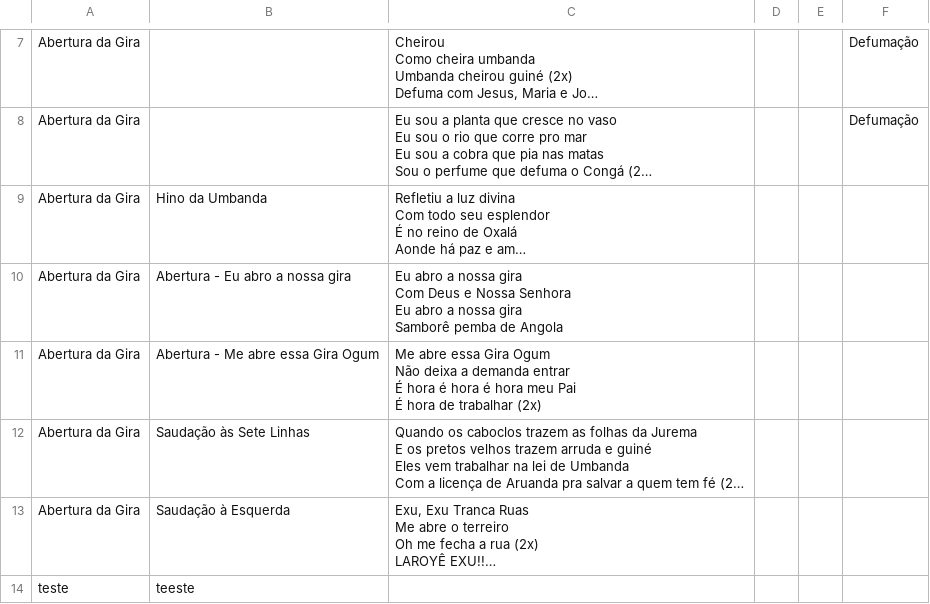
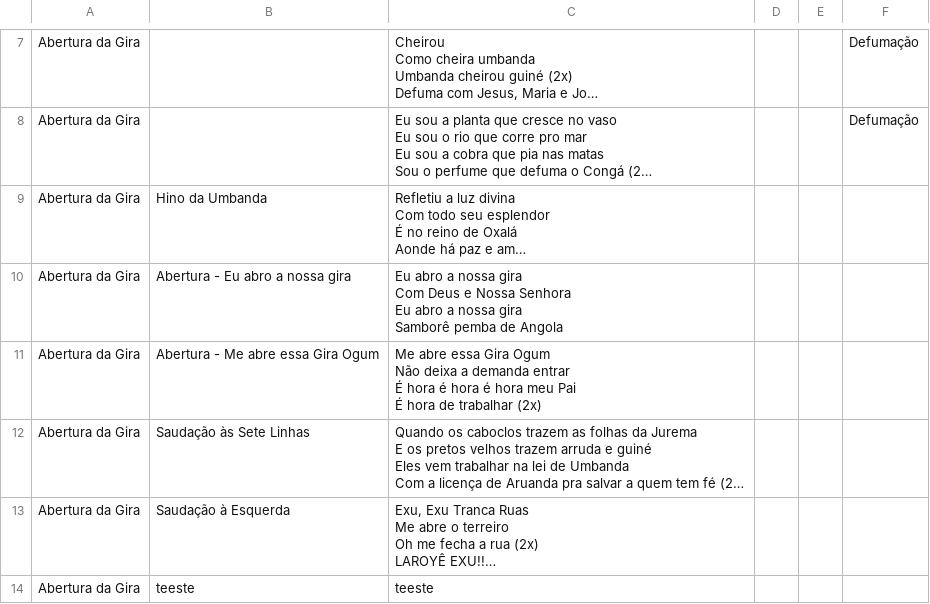
Before and after one commit to lucasvallimdacosta/tueg-pontos, a CSV file: Abertura.csv, drawn as a sheet; only a part is shown, gaps mark what is left out; long unchanged cells end in …; removed rows and columns are numbered as before the commit, all else as after; the diff names each change by its address in the sheet, - before the commit and + after, or states it on an @@ line.

Commit message:
Auto-sync: Abertura.csv

```diff
--- a/Abertura.csv
+++ b/Abertura.csv
-row 14: teste | teeste
+row 14: Abertura da Gira | teeste | teeste
```
